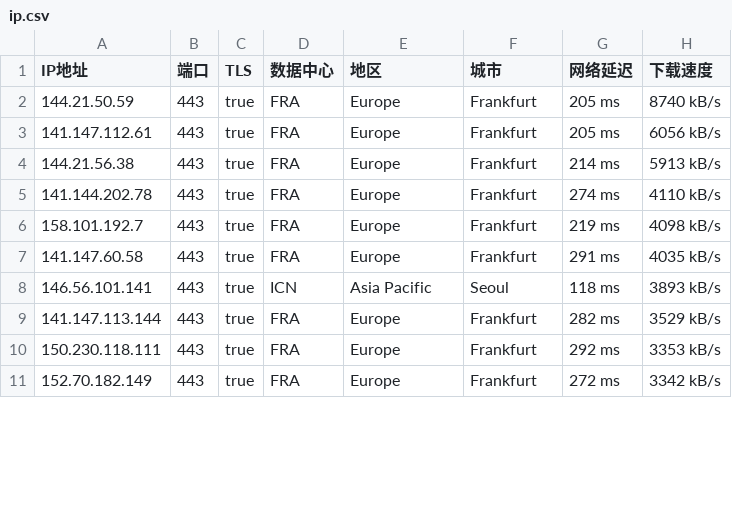
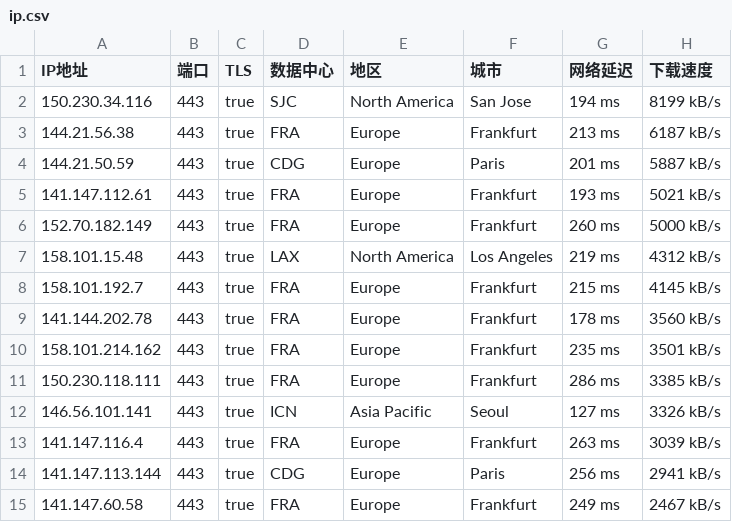
Before and after one commit to ailx1101/Cloudflare-IP-SpeedTest, a CSV file: ip.csv, drawn as a sheet; only a part is shown; the diff covers the shown part only.

Commit message:
update ip.csv

```diff
--- a/ip.csv
+++ b/ip.csv
@@ -1,11 +1,15 @@
 IP地址,端口,TLS,数据中心,地区,城市,网络延迟,下载速度
-144.21.50.59,443,true,FRA,Europe,Frankfurt,205 ms,8740 kB/s
-141.147.112.61,443,true,FRA,Europe,Frankfurt,205 ms,6056 kB/s
-144.21.56.38,443,true,FRA,Europe,Frankfurt,214 ms,5913 kB/s
-141.144.202.78,443,true,FRA,Europe,Frankfurt,274 ms,4110 kB/s
-158.101.192.7,443,true,FRA,Europe,Frankfurt,219 ms,4098 kB/s
-141.147.60.58,443,true,FRA,Europe,Frankfurt,291 ms,4035 kB/s
-146.56.101.141,443,true,ICN,Asia Pacific,Seoul,118 ms,3893 kB/s
-141.147.113.144,443,true,FRA,Europe,Frankfurt,282 ms,3529 kB/s
-150.230.118.111,443,true,FRA,Europe,Frankfurt,292 ms,3353 kB/s
-152.70.182.149,443,true,FRA,Europe,Frankfurt,272 ms,3342 kB/s
+150.230.34.116,443,true,SJC,North America,San Jose,194 ms,8199 kB/s
+144.21.56.38,443,true,FRA,Europe,Frankfurt,213 ms,6187 kB/s
+144.21.50.59,443,true,CDG,Europe,Paris,201 ms,5887 kB/s
+141.147.112.61,443,true,FRA,Europe,Frankfurt,193 ms,5021 kB/s
+152.70.182.149,443,true,FRA,Europe,Frankfurt,260 ms,5000 kB/s
+158.101.15.48,443,true,LAX,North America,Los Angeles,219 ms,4312 kB/s
+158.101.192.7,443,true,FRA,Europe,Frankfurt,215 ms,4145 kB/s
+141.144.202.78,443,true,FRA,Europe,Frankfurt,178 ms,3560 kB/s
+158.101.214.162,443,true,FRA,Europe,Frankfurt,235 ms,3501 kB/s
+150.230.118.111,443,true,FRA,Europe,Frankfurt,286 ms,3385 kB/s
+146.56.101.141,443,true,ICN,Asia Pacific,Seoul,127 ms,3326 kB/s
+141.147.116.4,443,true,FRA,Europe,Frankfurt,263 ms,3039 kB/s
+141.147.113.144,443,true,CDG,Europe,Paris,256 ms,2941 kB/s
+141.147.60.58,443,true,FRA,Europe,Frankfurt,249 ms,2467 kB/s
```
Also changed, not shown: 4 removed rows and 15 edited cells elsewhere in this file.
